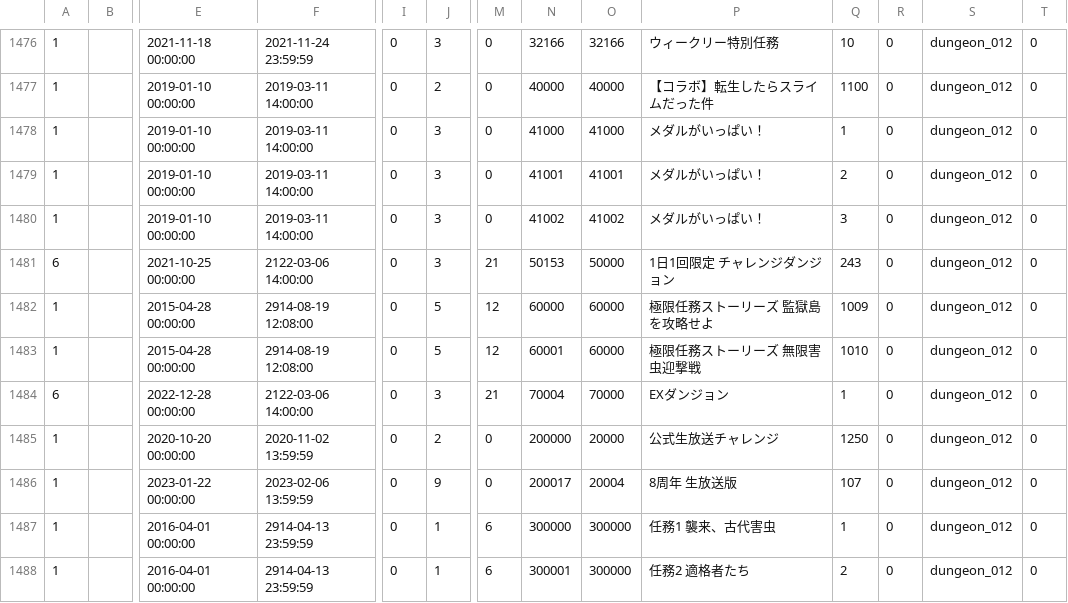
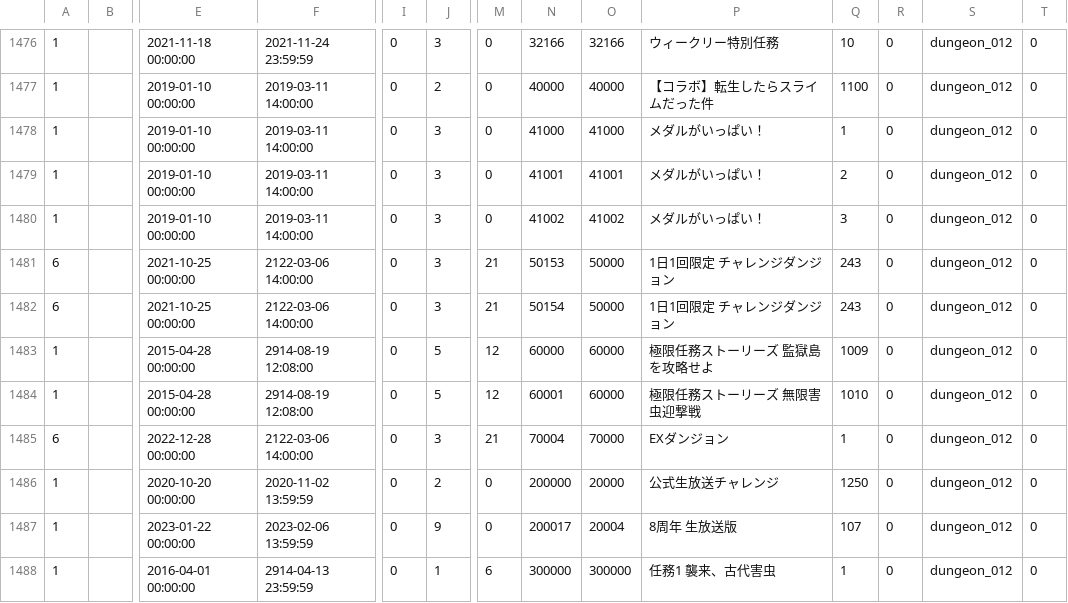
Before and after one commit to game4353/fkg_data, a TSV file: master/masterDungeon.tsv, drawn as a sheet; only a part is shown, gaps mark what is left out; the shorter side is filled out with more unchanged rows; rows hold the shown columns only; the diff names each change by its address in the sheet, - before the commit and + after, or states it on an @@ line.

```diff
--- a/master/masterDungeon.tsv
+++ b/master/masterDungeon.tsv
+row 1482: 6 |  | 2021-10-25 00:00:00 | 2122-03-06 14:00:00 | 0 | 3 | 21 | 50154 | 50000 | 1日1回限定 チャレンジダンジョン | 243 | 0 | dungeon_012 | 0
```
Also changed, not shown: master/masterGardenMakeoverItem.tsv, master/masterGuestCharacter.tsv, 3 other files.
